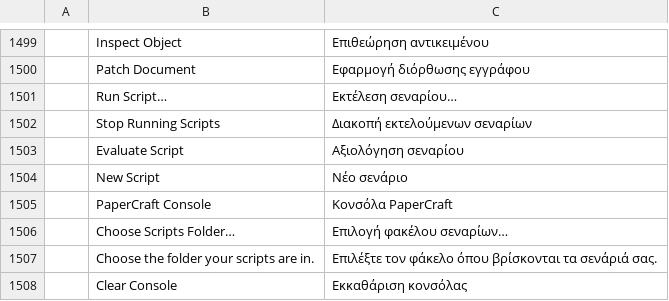
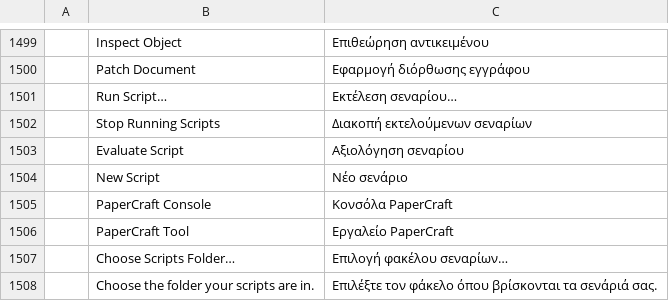
Before and after one commit to lehni/scriptographer-vectorcraft, a TSV file: crates/ui-egui/src/i18n/el.tsv, drawn as a sheet; only a part is shown, gaps mark what is left out; the shorter side is filled out with more unchanged rows; the diff names each change by its address in the sheet, - before the commit and + after, or states it on an @@ line.

```diff
--- a/crates/ui-egui/src/i18n/el.tsv
+++ b/crates/ui-egui/src/i18n/el.tsv
+row 1506:  | PaperCraft Tool | Εργαλείο PaperCraft
```
Also changed, not shown: crates/ui-egui/src/i18n/bg.tsv, crates/ui-egui/src/i18n/es.tsv, 26 other files.
